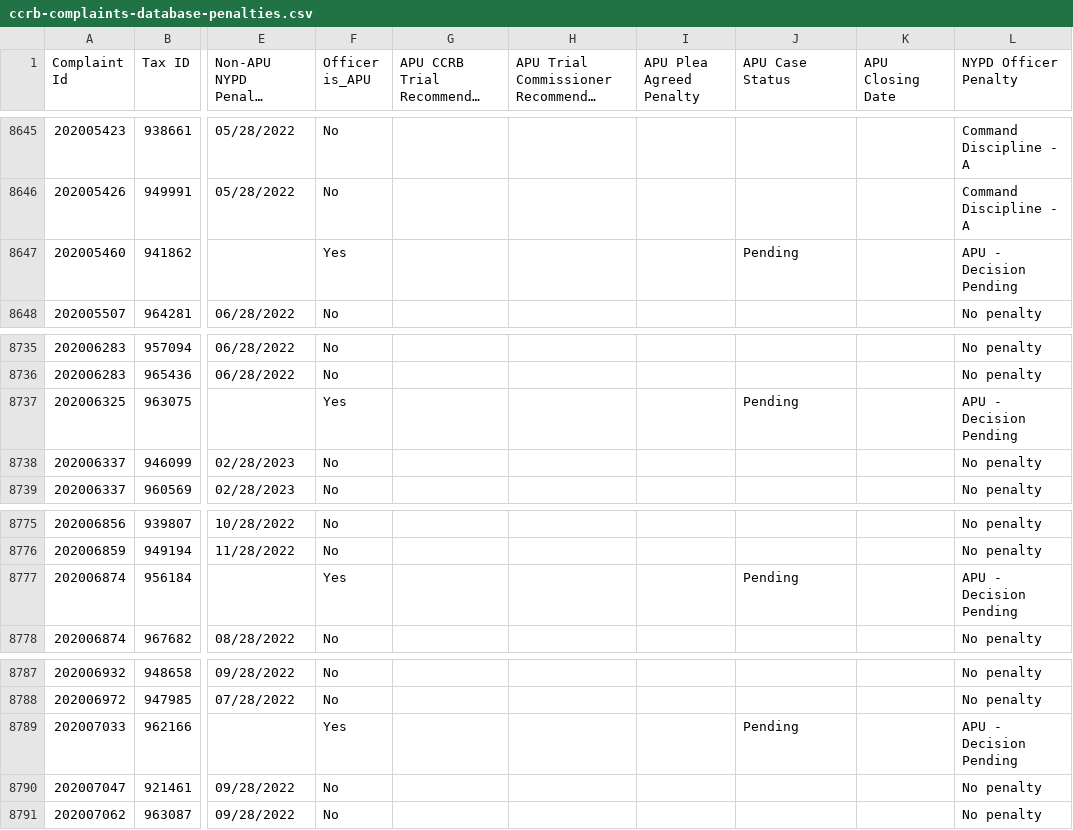
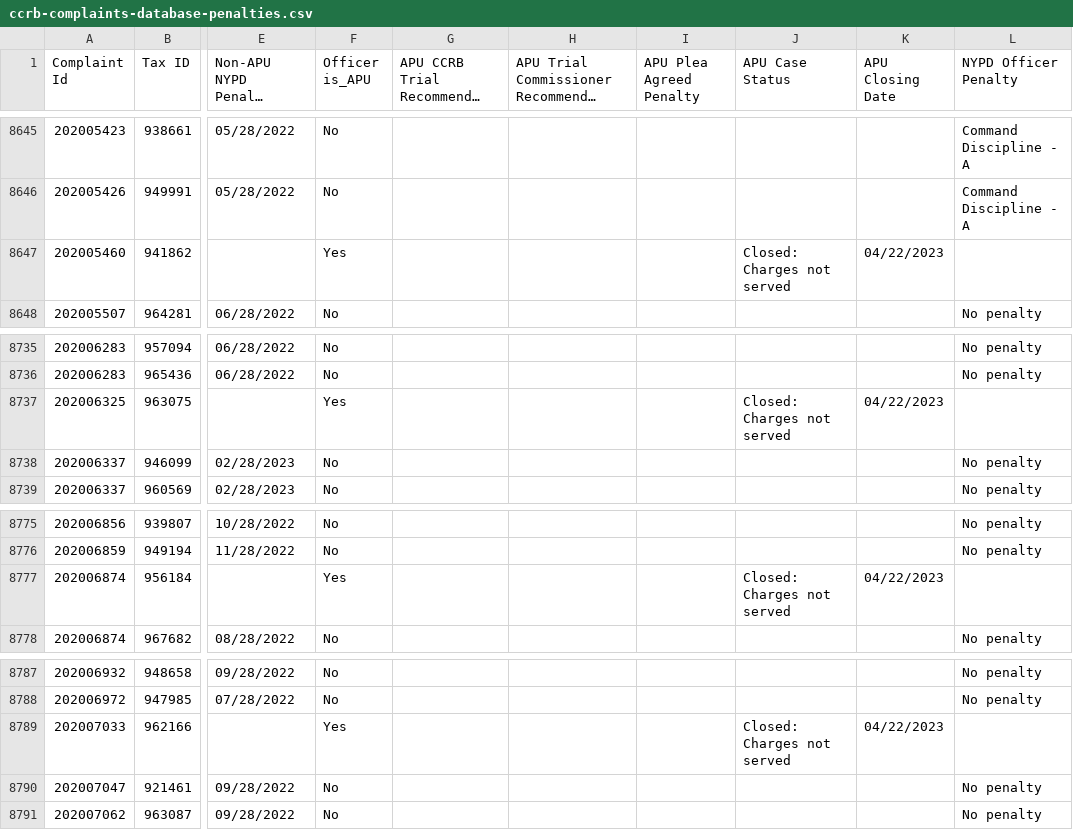
Before and after one commit to ryanwatkins/ccrb-complaints-database, a CSV file: ccrb-complaints-database-penalties.csv, drawn as a sheet; only a part is shown, gaps mark what is left out; long unchanged cells end in …; the diff covers the shown part only; the diff names each change by its address in the sheet, - before the commit and + after, or states it on an @@ line.

```diff
--- a/ccrb-complaints-database-penalties.csv
+++ b/ccrb-complaints-database-penalties.csv
-J8647 (APU Case Status): Pending
+J8647 (APU Case Status): Closed: Charges not served
-K8647 (APU Closing Date): (empty)
+K8647 (APU Closing Date): 04/22/2023
-L8647 (NYPD Officer Penalty): APU - Decision Pending
+L8647 (NYPD Officer Penalty): (empty)
-J8737 (APU Case Status): Pending
+J8737 (APU Case Status): Closed: Charges not served
-K8737 (APU Closing Date): (empty)
+K8737 (APU Closing Date): 04/22/2023
-L8737 (NYPD Officer Penalty): APU - Decision Pending
+L8737 (NYPD Officer Penalty): (empty)
-J8777 (APU Case Status): Pending
+J8777 (APU Case Status): Closed: Charges not served
-K8777 (APU Closing Date): (empty)
+K8777 (APU Closing Date): 04/22/2023
-L8777 (NYPD Officer Penalty): APU - Decision Pending
+L8777 (NYPD Officer Penalty): (empty)
-J8789 (APU Case Status): Pending
+J8789 (APU Case Status): Closed: Charges not served
-K8789 (APU Closing Date): (empty)
+K8789 (APU Closing Date): 04/22/2023
-L8789 (NYPD Officer Penalty): APU - Decision Pending
+L8789 (NYPD Officer Penalty): (empty)
```
Also changed, not shown: 28 edited cells elsewhere in this file.
